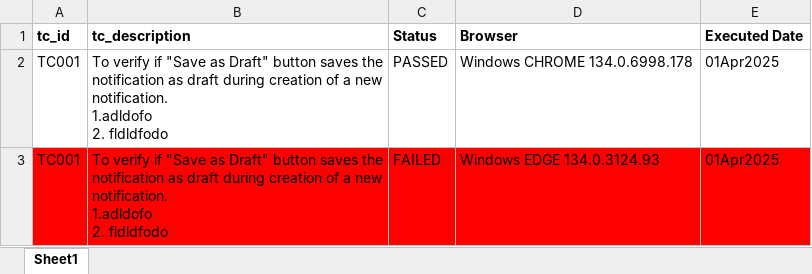
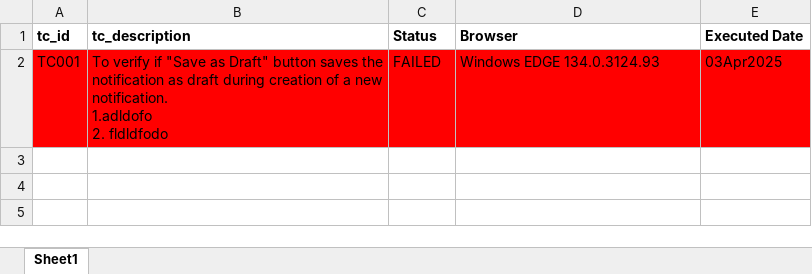
Before and after one commit to theautomationtester99/web_automation_htmltopdf, an Excel workbook: output.xlsx, sheet Sheet1, drawn as a sheet; values as stored, in another font and other column widths than the file's, no borders; removed rows and columns are numbered as before the commit, all else as after; ↵ is a line break in a cell; the diff names each change by its address in the sheet, - before the commit and + after, or states it on an @@ line.

```diff
--- a/output.xlsx (sheet Sheet1)
+++ b/output.xlsx (sheet Sheet1)
-row 2: TC001 | To verify if "Save as Draft" button saves the notification as draft during creation of a new notification. ↵ 1.adldofo ↵ 2. fldldfodo | PASSED | Windows CHROME 134.0.6998.178 | 01Apr2025
-E2 (Executed Date): 01Apr2025
+E2 (Executed Date): 03Apr2025
```
Also changed, not shown: 26 other files.
